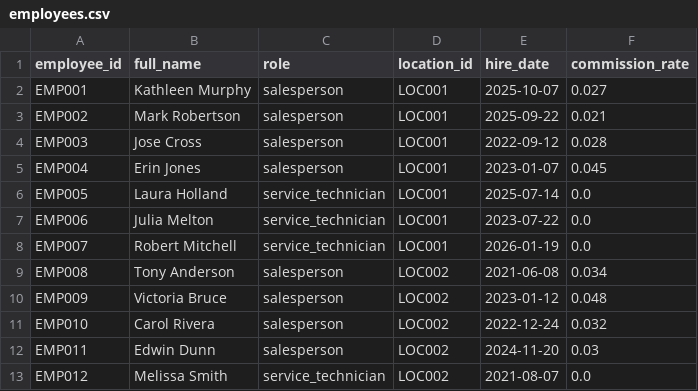
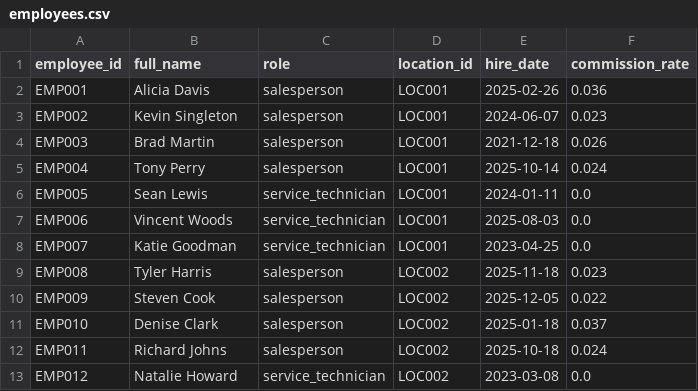
Before and after one commit to kpk111298/kommineni-automotive-pipeline, a CSV file: data/raw/employees.csv, drawn as a sheet; only a part is shown; the diff covers the shown part only.

```diff
--- a/data/raw/employees.csv
+++ b/data/raw/employees.csv
@@ -1,13 +1,13 @@
 employee_id,full_name,role,location_id,hire_date,commission_rate
-EMP001,Kathleen Murphy,salesperson,LOC001,2025-10-07,0.027
-EMP002,Mark Robertson,salesperson,LOC001,2025-09-22,0.021
-EMP003,Jose Cross,salesperson,LOC001,2022-09-12,0.028
-EMP004,Erin Jones,salesperson,LOC001,2023-01-07,0.045
-EMP005,Laura Holland,service_technician,LOC001,2025-07-14,0.0
-EMP006,Julia Melton,service_technician,LOC001,2023-07-22,0.0
-EMP007,Robert Mitchell,service_technician,LOC001,2026-01-19,0.0
-EMP008,Tony Anderson,salesperson,LOC002,2021-06-08,0.034
-EMP009,Victoria Bruce,salesperson,LOC002,2023-01-12,0.048
-EMP010,Carol Rivera,salesperson,LOC002,2022-12-24,0.032
-EMP011,Edwin Dunn,salesperson,LOC002,2024-11-20,0.03
-EMP012,Melissa Smith,service_technician,LOC002,2021-08-07,0.0
+EMP001,Alicia Davis,salesperson,LOC001,2025-02-26,0.036
+EMP002,Kevin Singleton,salesperson,LOC001,2024-06-07,0.023
+EMP003,Brad Martin,salesperson,LOC001,2021-12-18,0.026
+EMP004,Tony Perry,salesperson,LOC001,2025-10-14,0.024
+EMP005,Sean Lewis,service_technician,LOC001,2024-01-11,0.0
+EMP006,Vincent Woods,service_technician,LOC001,2025-08-03,0.0
+EMP007,Katie Goodman,service_technician,LOC001,2023-04-25,0.0
+EMP008,Tyler Harris,salesperson,LOC002,2025-11-18,0.023
+EMP009,Steven Cook,salesperson,LOC002,2025-12-05,0.022
+EMP010,Denise Clark,salesperson,LOC002,2025-01-18,0.037
+EMP011,Richard Johns,salesperson,LOC002,2025-10-18,0.024
+EMP012,Natalie Howard,service_technician,LOC002,2023-03-08,0.0
```
Also changed, not shown: 58 edited cells elsewhere in this file, data/raw/sales_transactions.csv, data/raw/service_jobs.csv, 2 other files.
